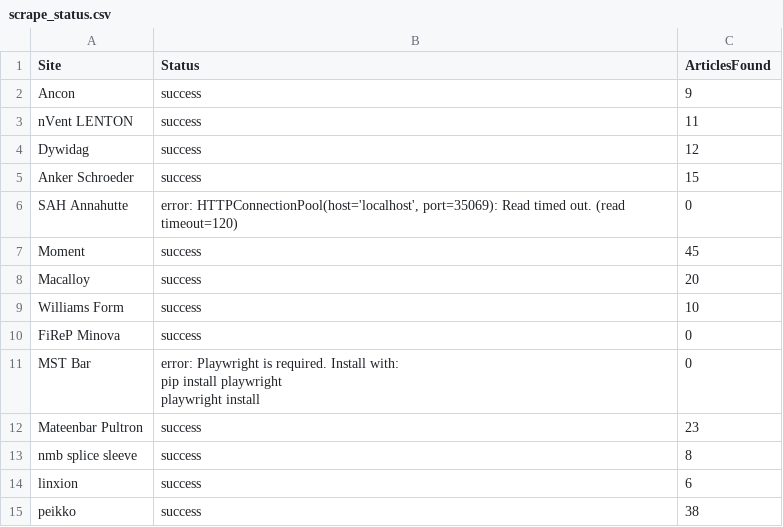
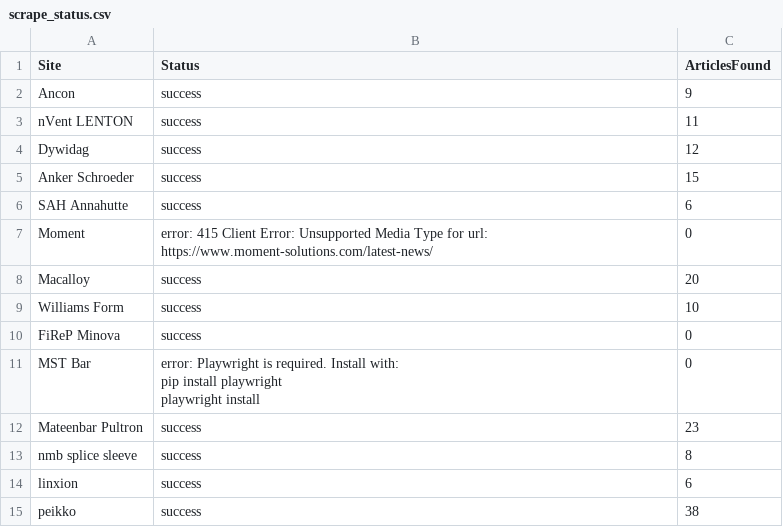
Before and after one commit to passakornDextra/competitorWatch, a CSV file: scrape_status.csv, drawn as a sheet.

```diff
--- a/scrape_status.csv
+++ b/scrape_status.csv
@@ -5,4 +5,4 @@ Dywidag,success,12
 Anker Schroeder,success,15
-SAH Annahutte,"error: HTTPConnectionPool(host='localhost', port=35069): Read timed out. (read timeout=120)",0
-Moment,success,45
+SAH Annahutte,success,6
+Moment,error: 415 Client Error: Unsupported Media Type for url: https://www.moment-solutions.com/latest-news/,0
 Macalloy,success,20
```
Also changed, not shown: 1 other file.
